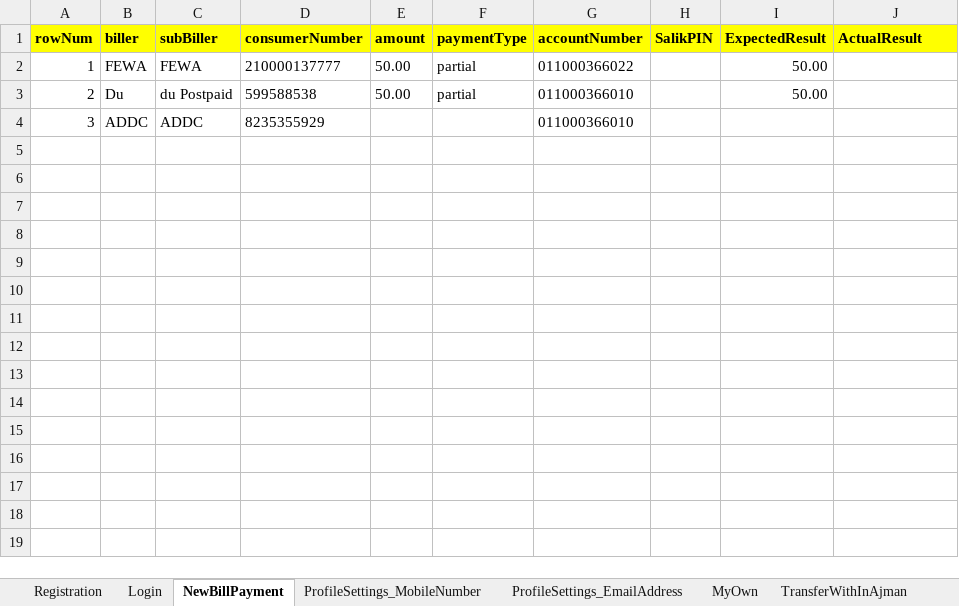
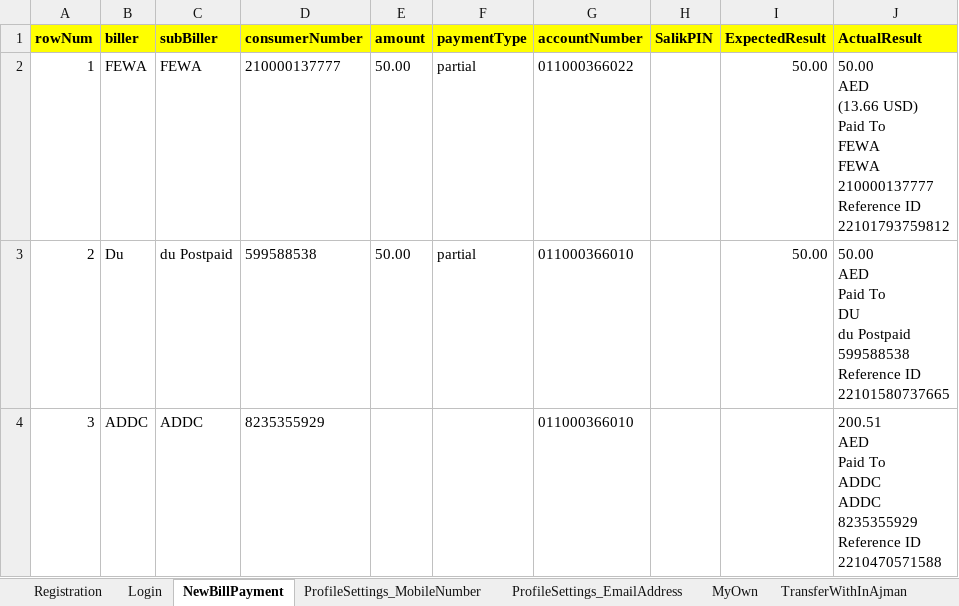
Before and after one commit to Abbu25/SuperApp-Ajman, an Excel workbook: Test Data/Ajman SuperApp - Test Data.xlsx, sheet NewBillPayment, drawn as a sheet; values as stored, in another font and other column widths than the file's, no borders; ↵ is a line break in a cell; the diff names each change by its address in the sheet, - before the commit and + after, or states it on an @@ line.

```diff
--- a/Test Data/Ajman SuperApp - Test Data.xlsx (sheet NewBillPayment)
+++ b/Test Data/Ajman SuperApp - Test Data.xlsx (sheet NewBillPayment)
-J2 (ActualResult): (empty)
+J2 (ActualResult): 50.00 ↵ AED ↵ (13.66 USD) ↵ Paid To ↵ FEWA ↵ FEWA ↵ 210000137777 ↵ Reference ID ↵ 22101793759812
-J3 (ActualResult): (empty)
+J3 (ActualResult): 50.00 ↵ AED ↵ Paid To ↵ DU ↵ du Postpaid ↵ 599588538 ↵ Reference ID ↵ 22101580737665
-J4 (ActualResult): (empty)
+J4 (ActualResult): 200.51 ↵ AED ↵ Paid To ↵ ADDC ↵ ADDC ↵ 8235355929 ↵ Reference ID ↵ 2210470571588
```
Also changed, not shown: sheet TransferToInternational, sheet ProfileSettings_EmailAddress, sheet Login, sheet ProfileSettings_MobileNumber, sheet TransferWithInAjman, sheet TransferWithInUAE, 2 more sheets, 13 other files.
